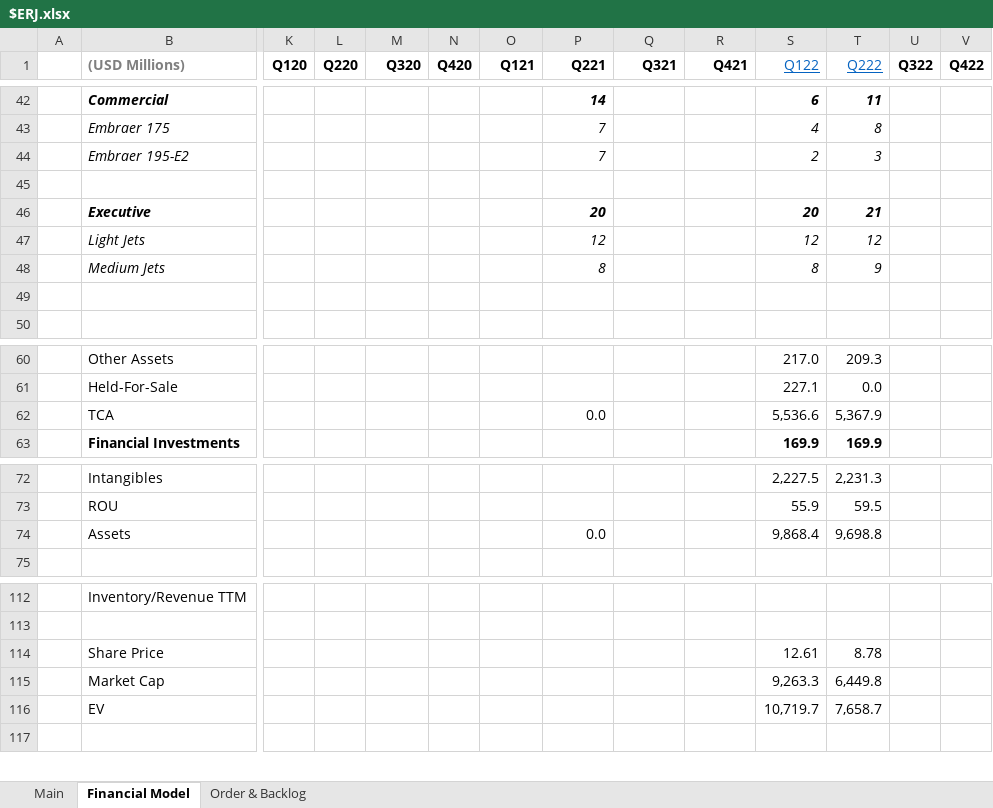
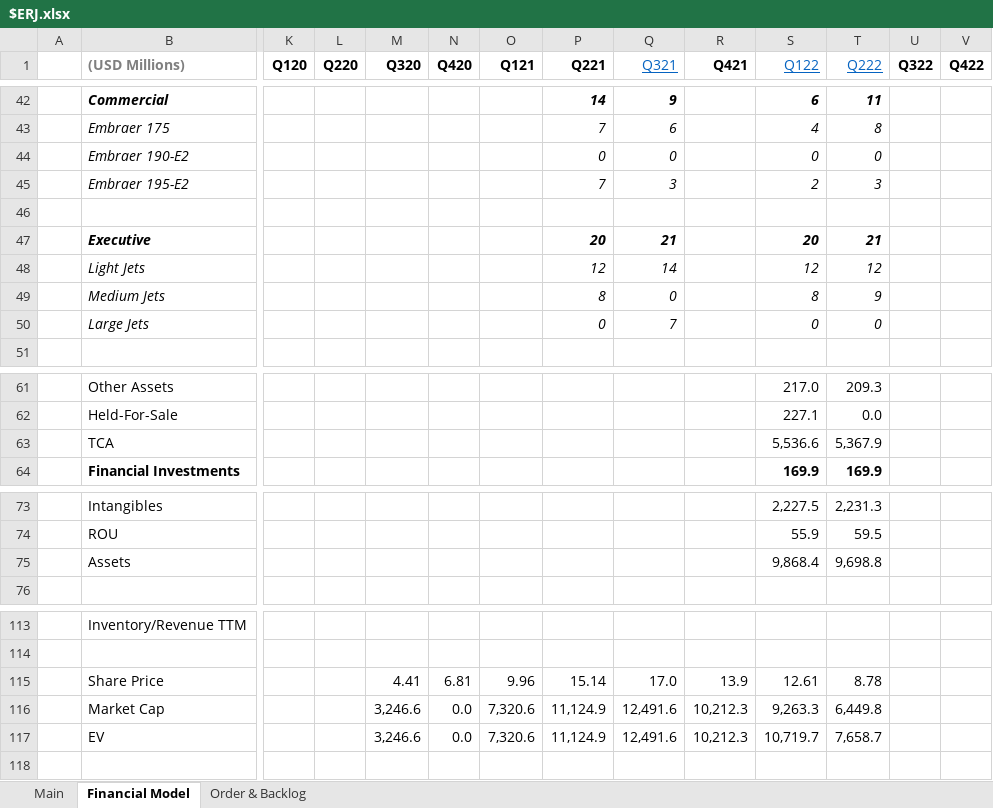
Before and after one commit to Charlie-Hill/Financial-Models, an Excel workbook: $ERJ.xlsx, sheet Financial Model, drawn as a sheet; only a part is shown, gaps mark what is left out; values as stored, in another font and other column widths than the file's, no borders; charts and pictures not drawn; removed rows and columns are numbered as before the commit, all else as after; rows hold the shown columns only; the diff covers the shown part only; the diff names each change by its address in the sheet, - before the commit and + after, or states it on an @@ line.

```diff
--- a/$ERJ.xlsx (sheet Financial Model)
+++ b/$ERJ.xlsx (sheet Financial Model)
@@ Q1 bold: on → off, underline: off → on, text colour: black → #0563C1 @@
-Q42 (Q321): (empty)
+Q42 (Q321): 9
-Q43 (Q321): (empty)
+Q43 (Q321): 6
+row 44:  | Embraer 190-E2 |  |  |  |  |  | 0 | 0 |  | 0 | 0
-Q45 (Q321): (empty)
+Q45 (Q321): 3
-Q47 (Q321): (empty)
+Q47 (Q321): 21
-Q48 (Q321): (empty)
+Q48 (Q321): 14
-Q49 (Q321): (empty)
+Q49 (Q321): 0
-row 50: (empty)
+row 50:  | Large Jets |  |  |  |  |  | 0 | 7 |  | 0 | 0
-P63 (Q221): 0.0
+P63 (Q221): (empty)
-P75 (Q221): 0.0
+P75 (Q221): (empty)
-row 114:  | Share Price |  |  |  |  |  |  |  |  | 12.61 | 8.78
-row 115:  | Market Cap |  |  |  |  |  |  |  |  | 9,263.3 | 6,449.8
-row 116:  | EV |  |  |  |  |  |  |  |  | 10,719.7 | 7,658.7
+row 115:  | Share Price |  |  | 4.41 | 6.81 | 9.96 | 15.14 | 17.0 | 13.9 | 12.61 | 8.78
+row 116:  | Market Cap |  |  | 3,246.6 | 0.0 | 7,320.6 | 11,124.9 | 12,491.6 | 10,212.3 | 9,263.3 | 6,449.8
+row 117:  | EV |  |  | 3,246.6 | 0.0 | 7,320.6 | 11,124.9 | 12,491.6 | 10,212.3 | 10,719.7 | 7,658.7
```
Also changed, not shown: 64 edited cells elsewhere in this sheet, sheet Main, sheet Order & Backlog, formulas that keep their value, charts or pictures.
